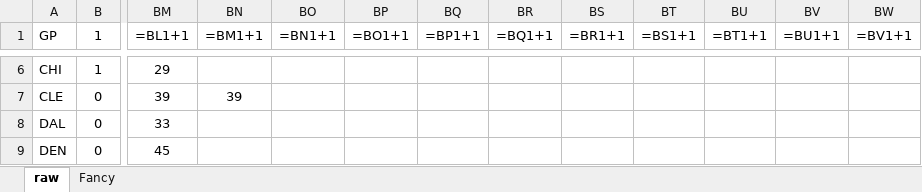
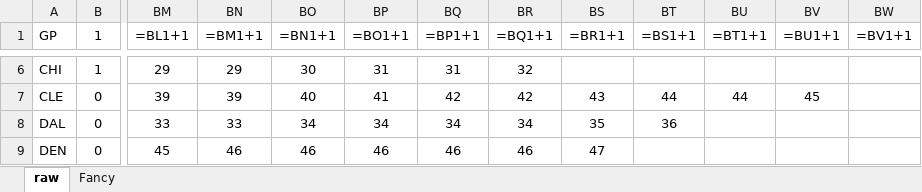
Before and after one commit to jacobkloepper/nba-stat, an Excel workbook: out/backup.xlsx, sheet raw, drawn as a sheet; only a part is shown, gaps mark what is left out; values as stored, in another font and other column widths than the file's, no borders; formulas without a stored value are shown as written; the diff covers the shown part only; the diff names each change by its address in the sheet, - before the commit and + after, or states it on an @@ line.

```diff
--- a/out/backup.xlsx (sheet raw)
+++ b/out/backup.xlsx (sheet raw)
-BN6 (=BM1+1): (empty)
+BN6 (=BM1+1): 29
-BO6 (=BN1+1): (empty)
+BO6 (=BN1+1): 30
-BP6 (=BO1+1): (empty)
+BP6 (=BO1+1): 31
-BQ6 (=BP1+1): (empty)
+BQ6 (=BP1+1): 31
-BR6 (=BQ1+1): (empty)
+BR6 (=BQ1+1): 32
-BO7 (=BN1+1): (empty)
+BO7 (=BN1+1): 40
-BP7 (=BO1+1): (empty)
+BP7 (=BO1+1): 41
-BQ7 (=BP1+1): (empty)
+BQ7 (=BP1+1): 42
-BR7 (=BQ1+1): (empty)
+BR7 (=BQ1+1): 42
-BS7 (=BR1+1): (empty)
+BS7 (=BR1+1): 43
-BT7 (=BS1+1): (empty)
+BT7 (=BS1+1): 44
-BU7 (=BT1+1): (empty)
+BU7 (=BT1+1): 44
-BV7 (=BU1+1): (empty)
+BV7 (=BU1+1): 45
-BN8 (=BM1+1): (empty)
+BN8 (=BM1+1): 33
-BO8 (=BN1+1): (empty)
+BO8 (=BN1+1): 34
-BP8 (=BO1+1): (empty)
+BP8 (=BO1+1): 34
-BQ8 (=BP1+1): (empty)
+BQ8 (=BP1+1): 34
-BR8 (=BQ1+1): (empty)
+BR8 (=BQ1+1): 34
-BS8 (=BR1+1): (empty)
+BS8 (=BR1+1): 35
-BT8 (=BS1+1): (empty)
+BT8 (=BS1+1): 36
-BN9 (=BM1+1): (empty)
+BN9 (=BM1+1): 46
-BO9 (=BN1+1): (empty)
+BO9 (=BN1+1): 46
-BP9 (=BO1+1): (empty)
+BP9 (=BO1+1): 46
-BQ9 (=BP1+1): (empty)
+BQ9 (=BP1+1): 46
-BR9 (=BQ1+1): (empty)
+BR9 (=BQ1+1): 46
-BS9 (=BR1+1): (empty)
+BS9 (=BR1+1): 47
```
Also changed, not shown: 186 edited cells and cell formats elsewhere in this sheet, sheet Fancy, charts or pictures, out/2023_NBA_Standing_Chart.xlsx, 2 other files.
